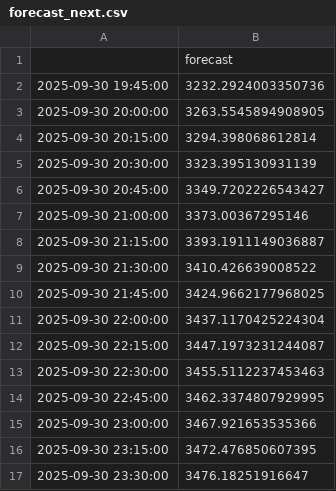
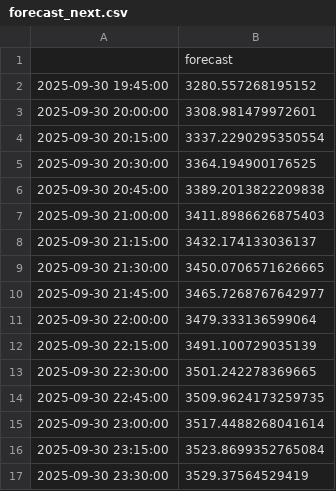
Before and after one commit to BaseMax/XAUUSD-LSTM, a CSV file: forecast_next.csv, drawn as a sheet.

```diff
--- a/forecast_next.csv
+++ b/forecast_next.csv
@@ -1,17 +1,17 @@
 ,forecast
-2025-09-30 19:45:00,3232.2924003350736
-2025-09-30 20:00:00,3263.5545894908905
-2025-09-30 20:15:00,3294.398068612814
-2025-09-30 20:30:00,3323.395130931139
-2025-09-30 20:45:00,3349.7202226543427
-2025-09-30 21:00:00,3373.00367295146
-2025-09-30 21:15:00,3393.1911149036887
-2025-09-30 21:30:00,3410.426639008522
-2025-09-30 21:45:00,3424.9662177968025
-2025-09-30 22:00:00,3437.1170425224304
-2025-09-30 22:15:00,3447.1973231244087
-2025-09-30 22:30:00,3455.5112237453463
-2025-09-30 22:45:00,3462.3374807929995
-2025-09-30 23:00:00,3467.921653535366
-2025-09-30 23:15:00,3472.476850607395
-2025-09-30 23:30:00,3476.18251916647
+2025-09-30 19:45:00,3280.557268195152
+2025-09-30 20:00:00,3308.981479972601
+2025-09-30 20:15:00,3337.2290295350554
+2025-09-30 20:30:00,3364.194900176525
+2025-09-30 20:45:00,3389.2013822209838
+2025-09-30 21:00:00,3411.8986626875403
+2025-09-30 21:15:00,3432.174133036137
+2025-09-30 21:30:00,3450.0706571626665
+2025-09-30 21:45:00,3465.7268767642977
+2025-09-30 22:00:00,3479.333136599064
+2025-09-30 22:15:00,3491.100729035139
+2025-09-30 22:30:00,3501.242278369665
+2025-09-30 22:45:00,3509.9624173259735
+2025-09-30 23:00:00,3517.4488268041614
+2025-09-30 23:15:00,3523.8699352765084
+2025-09-30 23:30:00,3529.37564529419
```
Also changed, not shown: 2 other files.
